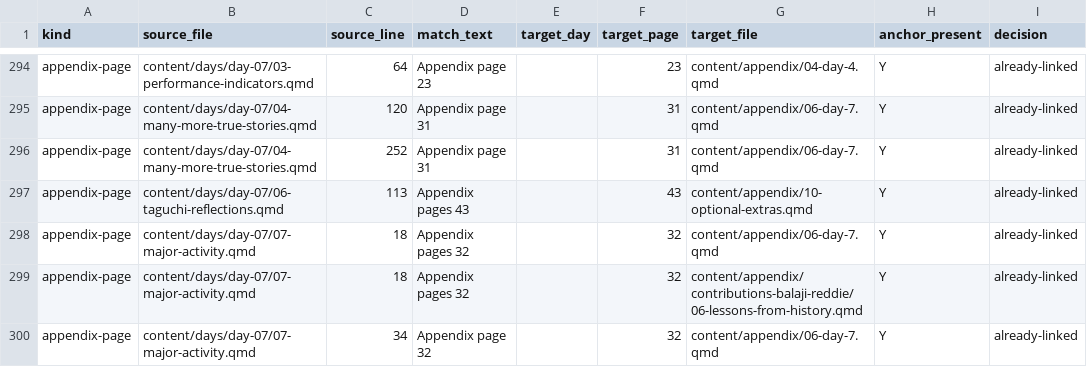
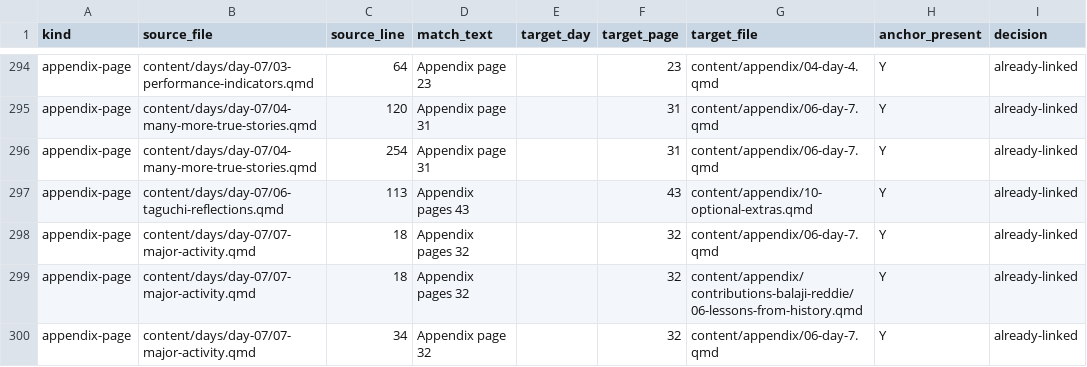
Before and after one commit to lddurbin/twelve_days_to_deming, a CSV file: workflow/inter-day-refs.csv, drawn as a sheet; only a part is shown, gaps mark what is left out; the diff names each change by its address in the sheet, - before the commit and + after, or states it on an @@ line.

```diff
--- a/workflow/inter-day-refs.csv
+++ b/workflow/inter-day-refs.csv
-C296 (source_line): 252
+C296 (source_line): 254
```
Also changed, not shown: workflow/bare-page-refs.csv, 4 other files.
